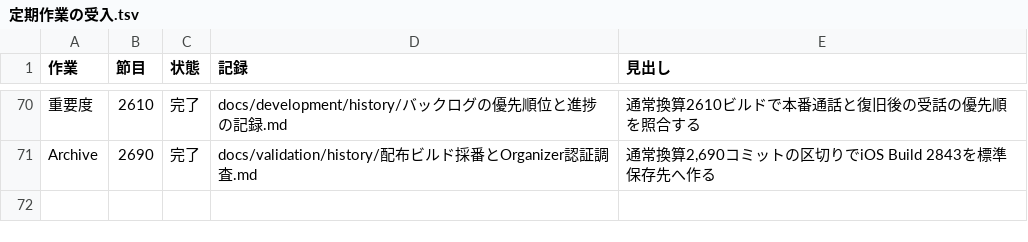
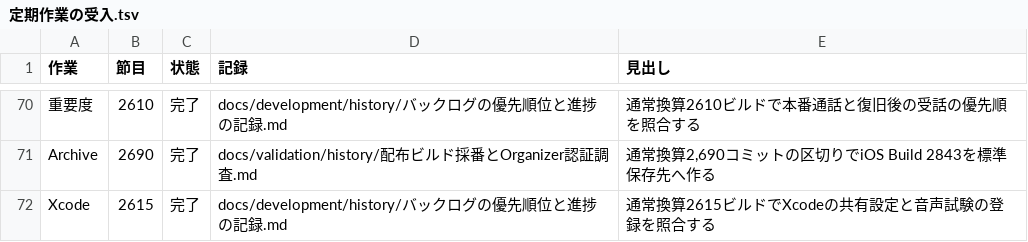
Before and after one commit to eroccowaruico/RideCom, a TSV file: docs/development/history/定期作業の受入.tsv, drawn as a sheet; only a part is shown, gaps mark what is left out; the diff names each change by its address in the sheet, - before the commit and + after, or states it on an @@ line.

Commit message:
Xcodeの共有設定と音声試験の登録を定期点検する
指示の要約
通常換算2615ビルドの節目でXcodeの共有設定と登録を照合する。

目的
音声試験の整理後も同じ入口から検証できることを確かめる。

変更内容
- プロジェクト構造と7共有スキーム、Xcodeのターゲット一覧を比較
- 変更したSwiftファイルとWorker158件の登録を読み取りで確認
- 点検記録と受入TSVを更新

Ride-Periodic: Xcode@2615

```diff
--- a/docs/development/history/定期作業の受入.tsv
+++ b/docs/development/history/定期作業の受入.tsv
+row 72: Xcode | 2615 | 完了 | docs/development/history/バックログの優先順位と進捗の記録.md | 通常換算2615ビルドでXcodeの共有設定と音声試験の登録を照合する
```
Also changed, not shown: 1 other file.
